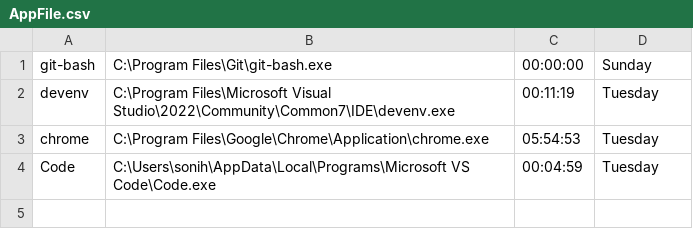
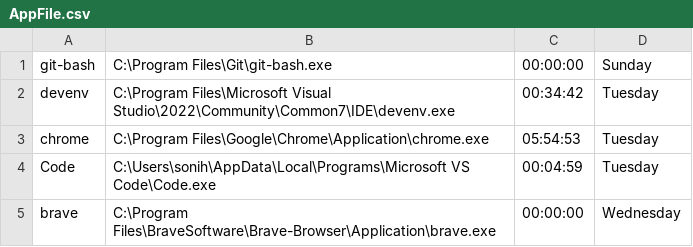
Before and after one commit to HrshitSoni/ProgressTracker, a CSV file: ProgressTrackerLibrary/DataFiles/AppFile.csv, drawn as a sheet.

```diff
--- a/ProgressTrackerLibrary/DataFiles/AppFile.csv
+++ b/ProgressTrackerLibrary/DataFiles/AppFile.csv
@@ -1,4 +1,5 @@
 git-bash,C:\Program Files\Git\git-bash.exe,00:00:00,Sunday
-devenv,C:\Program Files\Microsoft Visual Studio\2022\Community\Common7\IDE\devenv.exe,00:11:19,Tuesday
+devenv,C:\Program Files\Microsoft Visual Studio\2022\Community\Common7\IDE\devenv.exe,00:34:42,Tuesday
 chrome,C:\Program Files\Google\Chrome\Application\chrome.exe,05:54:53,Tuesday
 Code,C:\Users\sonih\AppData\Local\Programs\Microsoft VS Code\Code.exe,00:04:59,Tuesday
+brave,C:\Program Files\BraveSoftware\Brave-Browser\Application\brave.exe,00:00:00,Wednesday
```
Also changed, not shown: 7 other files.
